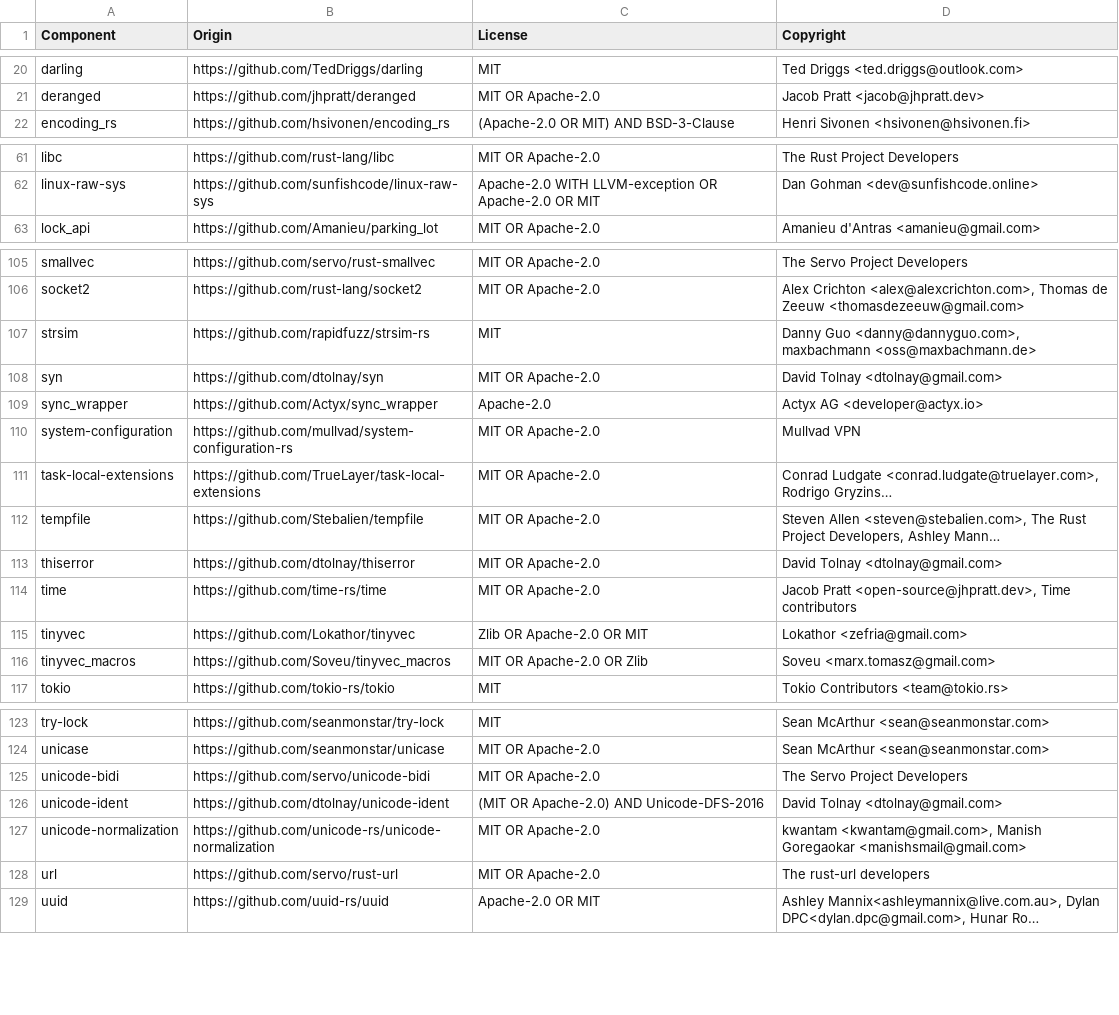
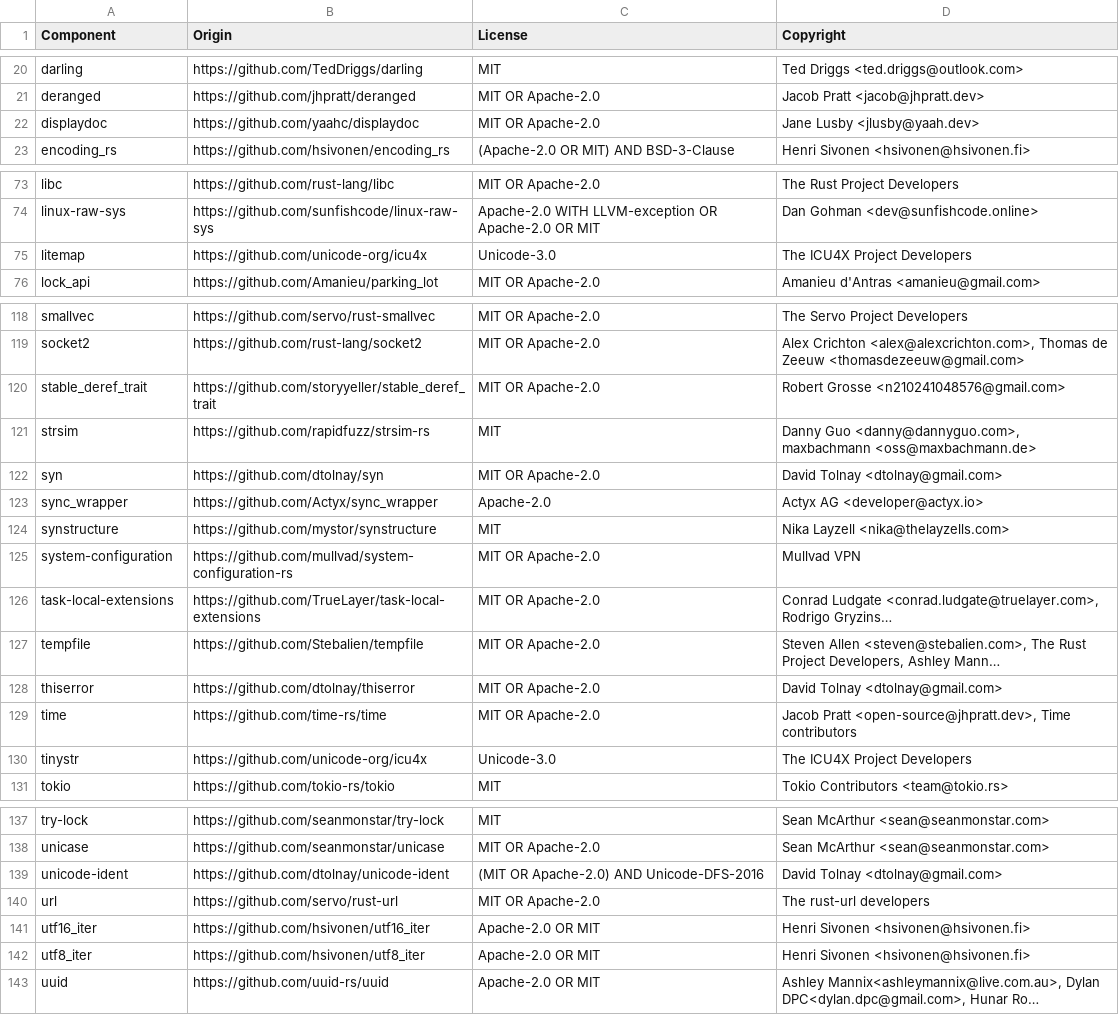
Before and after one commit to DataDog/datadog-api-client-rust, a CSV file: LICENSE-3rdparty.csv, drawn as a sheet; only a part is shown, gaps mark what is left out; long unchanged cells end in …; removed rows and columns are numbered as before the commit, all else as after; the diff covers the shown part only; the diff names each change by its address in the sheet, - before the commit and + after, or states it on an @@ line.

```diff
--- a/LICENSE-3rdparty.csv
+++ b/LICENSE-3rdparty.csv
+row 22: displaydoc | https://github.com/yaahc/displaydoc | MIT OR Apache-2.0 | Jane Lusby <jlusby@yaah.dev>
+row 75: litemap | https://github.com/unicode-org/icu4x | Unicode-3.0 | The ICU4X Project Developers
+row 120: stable_deref_trait | https://github.com/storyyeller/stable_deref_trait | MIT OR Apache-2.0 | Robert Grosse <n210241048576@gmail.com>
+row 124: synstructure | https://github.com/mystor/synstructure | MIT | Nika Layzell <nika@thelayzells.com>
-row 115: tinyvec | https://github.com/Lokathor/tinyvec | Zlib OR Apache-2.0 OR MIT | Lokathor <zefria@gmail.com>
-row 116: tinyvec_macros | https://github.com/Soveu/tinyvec_macros | MIT OR Apache-2.0 OR Zlib | Soveu <marx.tomasz@gmail.com>
+row 130: tinystr | https://github.com/unicode-org/icu4x | Unicode-3.0 | The ICU4X Project Developers
-row 125: unicode-bidi | https://github.com/servo/unicode-bidi | MIT OR Apache-2.0 | The Servo Project Developers
-row 127: unicode-normalization | https://github.com/unicode-rs/unicode-normalization | MIT OR Apache-2.0 | kwantam <kwantam@gmail.com>, Manish Goregaokar <manishsmail@gmail.com>
+row 141: utf16_iter | https://github.com/hsivonen/utf16_iter | Apache-2.0 OR MIT | Henri Sivonen <hsivonen@hsivonen.fi>
+row 142: utf8_iter | https://github.com/hsivonen/utf8_iter | Apache-2.0 OR MIT | Henri Sivonen <hsivonen@hsivonen.fi>
```
Also changed, not shown: 19 added rows elsewhere in this file, 3 other files.
